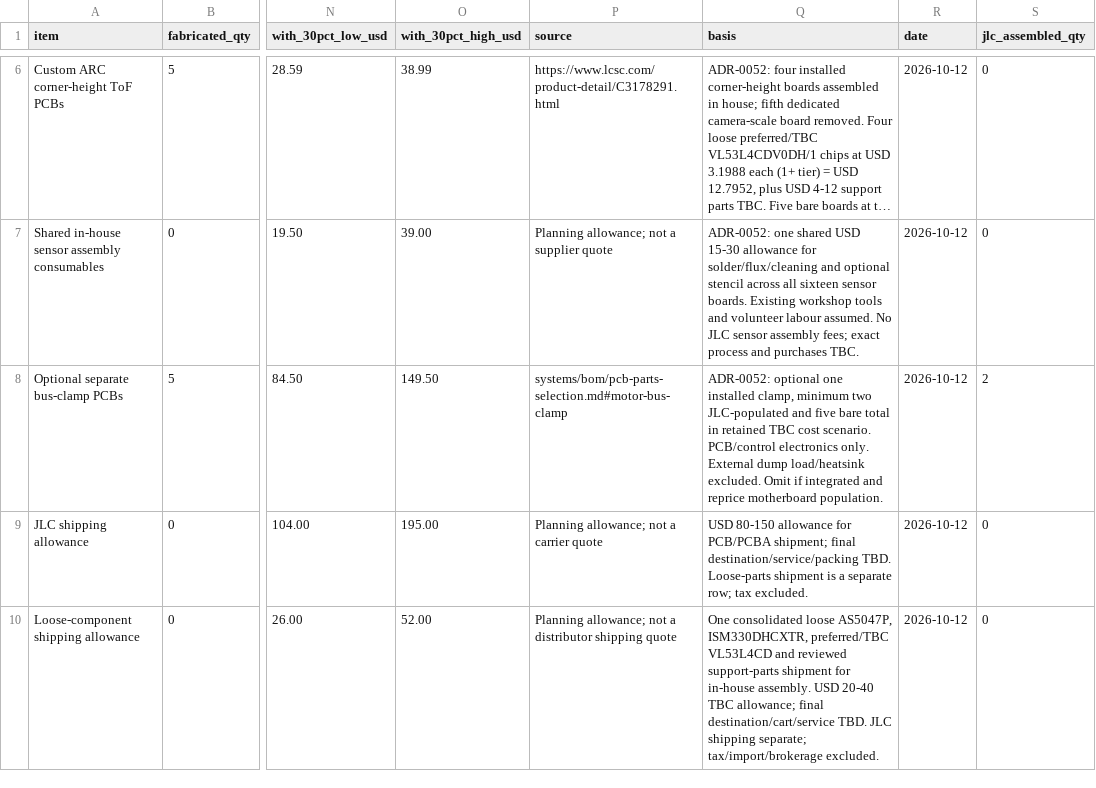
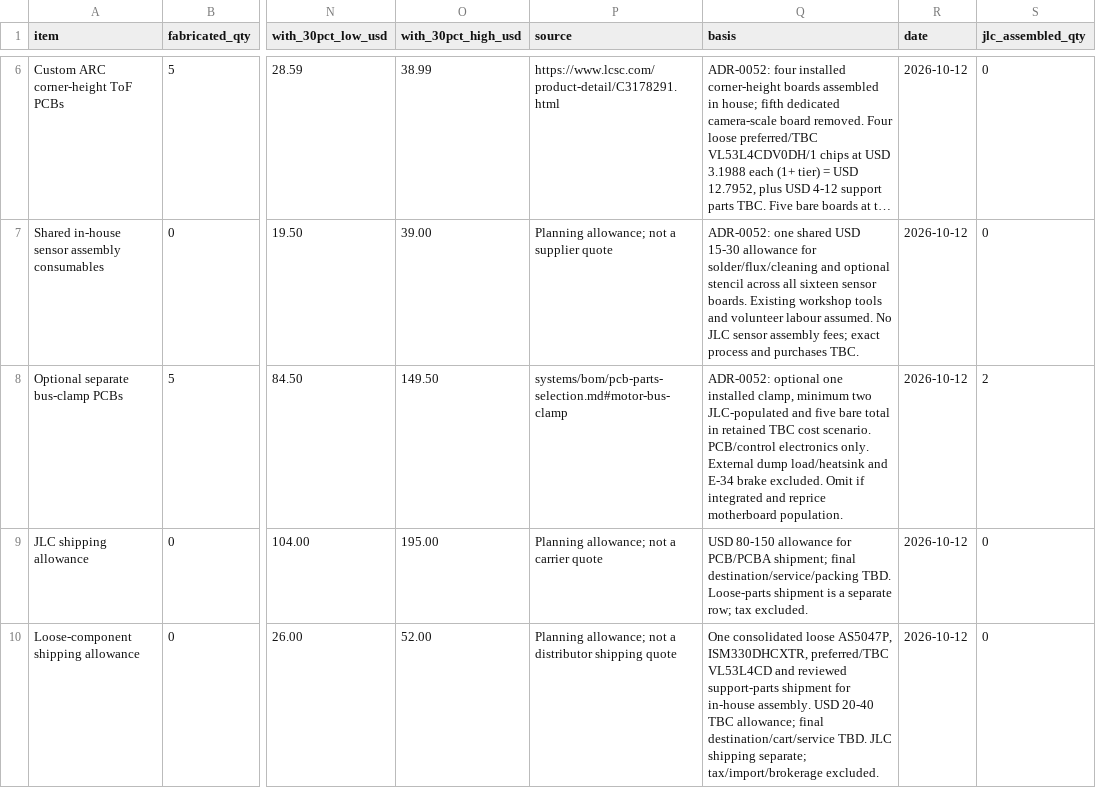
Before and after one commit to Autonomous-Robotics-Carleton/2026, a CSV file: systems/budgets/jlc-pcba-cost.csv, drawn as a sheet; only a part is shown, gaps mark what is left out; long unchanged cells end in …; the diff names each change by its address in the sheet, - before the commit and + after, or states it on an @@ line.

```diff
--- a/systems/budgets/jlc-pcba-cost.csv
+++ b/systems/budgets/jlc-pcba-cost.csv
-Q8 (basis): …dump load/heatsink excluded. Omit…
+Q8 (basis): …dump load/heatsink and E-34 brake excluded. Omit…
```
Also changed, not shown: systems/budgets/cost.csv, 26 other files.
